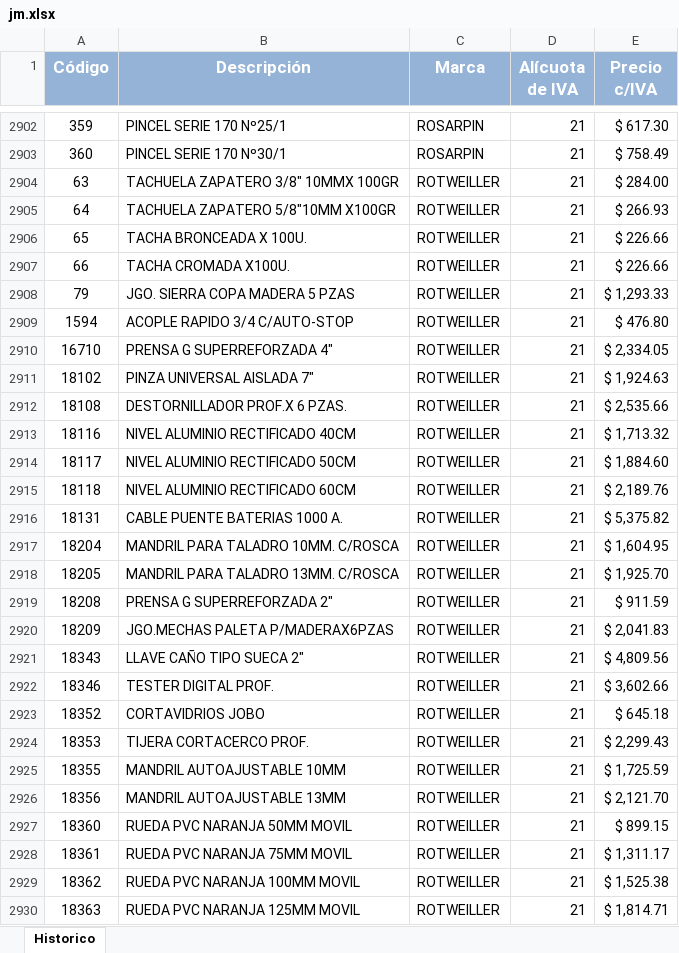
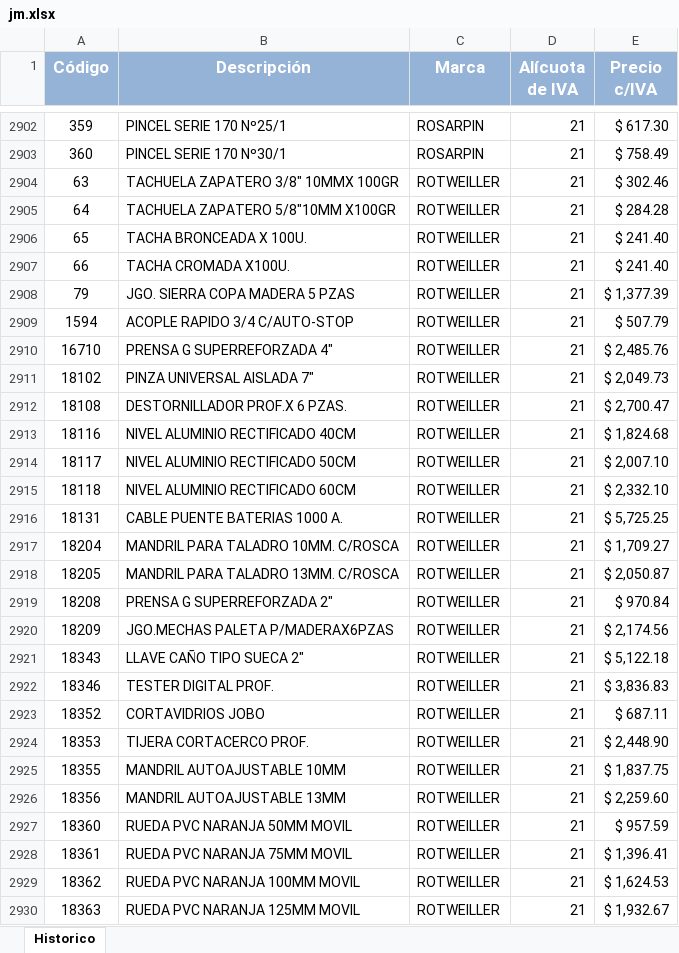
Before and after one commit to jerojimenez17/sanitarios-backend, an Excel workbook: excel-files/jm.xlsx, sheet Historico, drawn as a sheet; only a part is shown, gaps mark what is left out; values as stored, in another font and other column widths than the file's, no borders; the diff covers the shown part only; the diff names each change by its address in the sheet, - before the commit and + after, or states it on an @@ line.

Commit message:
change lists

```diff
--- a/excel-files/jm.xlsx (sheet Historico)
+++ b/excel-files/jm.xlsx (sheet Historico)
-E2904 (Precio c/IVA): $ 284.00
+E2904 (Precio c/IVA): $ 302.46
-E2905 (Precio c/IVA): $ 266.93
+E2905 (Precio c/IVA): $ 284.28
-E2906:E2907 (Precio c/IVA): $ 226.66
+E2906:E2907 (Precio c/IVA): $ 241.40
-E2908 (Precio c/IVA): $ 1,293.33
+E2908 (Precio c/IVA): $ 1,377.39
-E2909 (Precio c/IVA): $ 476.80
+E2909 (Precio c/IVA): $ 507.79
-E2910 (Precio c/IVA): $ 2,334.05
+E2910 (Precio c/IVA): $ 2,485.76
-E2911 (Precio c/IVA): $ 1,924.63
+E2911 (Precio c/IVA): $ 2,049.73
-E2912 (Precio c/IVA): $ 2,535.66
+E2912 (Precio c/IVA): $ 2,700.47
-E2913 (Precio c/IVA): $ 1,713.32
+E2913 (Precio c/IVA): $ 1,824.68
-E2914 (Precio c/IVA): $ 1,884.60
+E2914 (Precio c/IVA): $ 2,007.10
-E2915 (Precio c/IVA): $ 2,189.76
+E2915 (Precio c/IVA): $ 2,332.10
-E2916 (Precio c/IVA): $ 5,375.82
+E2916 (Precio c/IVA): $ 5,725.25
-E2917 (Precio c/IVA): $ 1,604.95
+E2917 (Precio c/IVA): $ 1,709.27
-E2918 (Precio c/IVA): $ 1,925.70
+E2918 (Precio c/IVA): $ 2,050.87
-E2919 (Precio c/IVA): $ 911.59
+E2919 (Precio c/IVA): $ 970.84
-E2920 (Precio c/IVA): $ 2,041.83
+E2920 (Precio c/IVA): $ 2,174.56
-E2921 (Precio c/IVA): $ 4,809.56
+E2921 (Precio c/IVA): $ 5,122.18
-E2922 (Precio c/IVA): $ 3,602.66
+E2922 (Precio c/IVA): $ 3,836.83
-E2923 (Precio c/IVA): $ 645.18
+E2923 (Precio c/IVA): $ 687.11
-E2924 (Precio c/IVA): $ 2,299.43
+E2924 (Precio c/IVA): $ 2,448.90
-E2925 (Precio c/IVA): $ 1,725.59
+E2925 (Precio c/IVA): $ 1,837.75
-E2926 (Precio c/IVA): $ 2,121.70
+E2926 (Precio c/IVA): $ 2,259.60
-E2927 (Precio c/IVA): $ 899.15
+E2927 (Precio c/IVA): $ 957.59
-E2928 (Precio c/IVA): $ 1,311.17
+E2928 (Precio c/IVA): $ 1,396.41
-E2929 (Precio c/IVA): $ 1,525.38
+E2929 (Precio c/IVA): $ 1,624.53
-E2930 (Precio c/IVA): $ 1,814.71
+E2930 (Precio c/IVA): $ 1,932.67
```
Also changed, not shown: 1 added row, 1 removed row and 693 edited cells elsewhere in this sheet, 2 other files.
